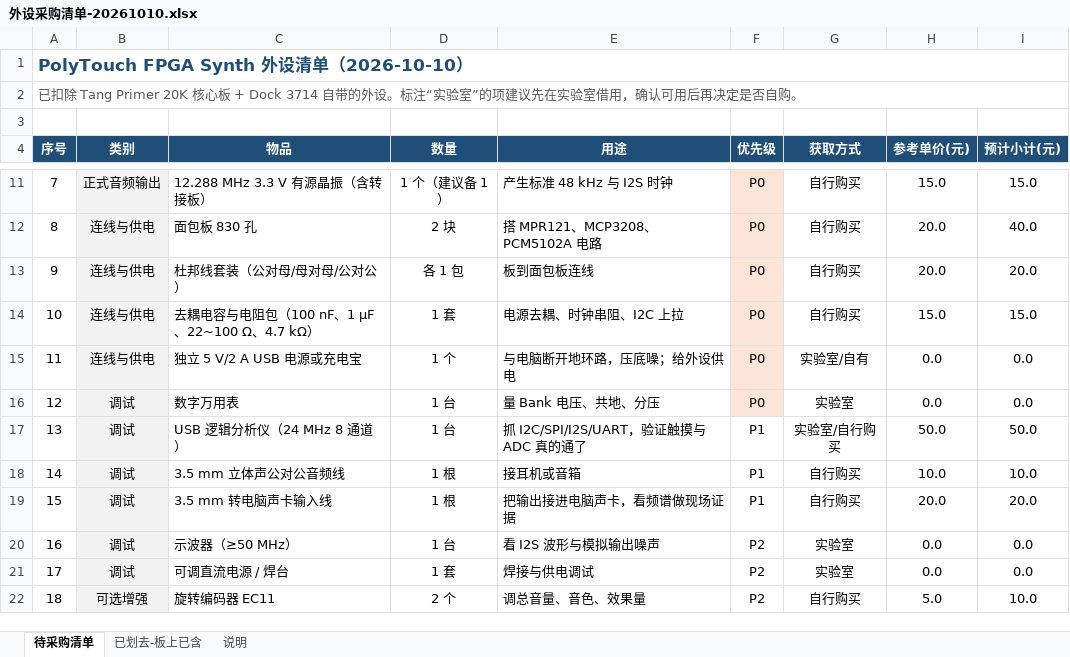
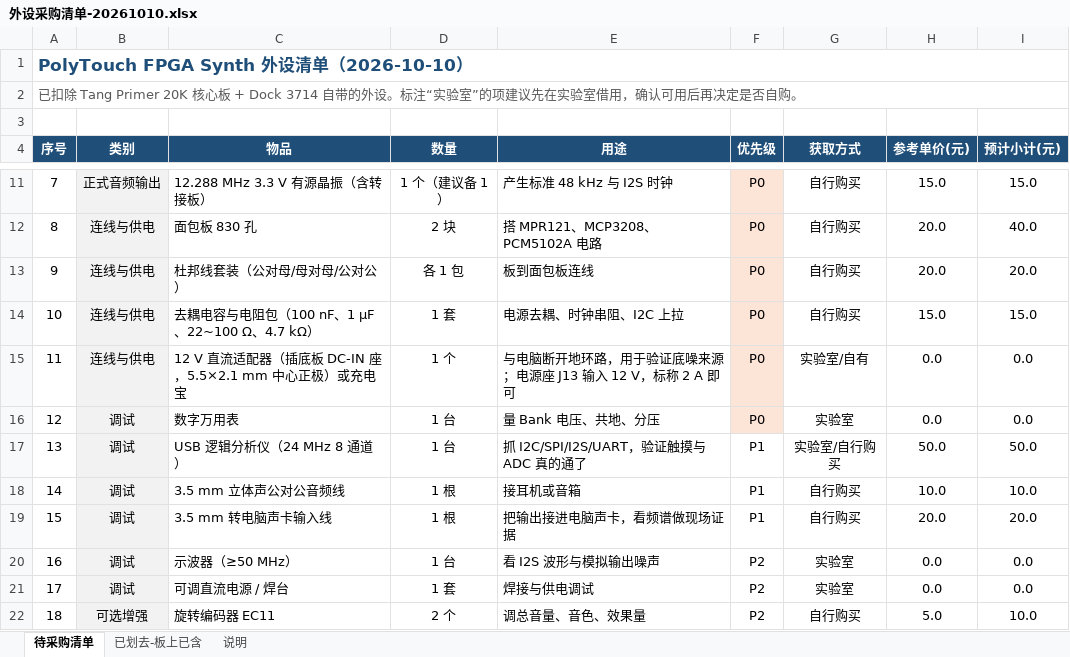
Before and after one commit to Interstellar-530/PolyTouch-FPGA-Synth, an Excel workbook: docs/planning/外设采购清单-20261010.xlsx, sheet 待采购清单, drawn as a sheet; only a part is shown, gaps mark what is left out; values as stored, in another font and other column widths than the file's, no borders; the diff names each change by its address in the sheet, - before the commit and + after, or states it on an @@ line.

```diff
--- a/docs/planning/外设采购清单-20261010.xlsx (sheet 待采购清单)
+++ b/docs/planning/外设采购清单-20261010.xlsx (sheet 待采购清单)
-C15 (物品): 独立 5 V/2 A USB 电源或充电宝
+C15 (物品): 12 V 直流适配器（插底板 DC-IN 座，5.5×2.1 mm 中心正极）或充电宝
-E15 (用途): 与电脑断开地环路，压底噪；给外设供电
+E15 (用途): 与电脑断开地环路，用于验证底噪来源；电源座 J13 输入 12 V，标称 2 A 即可
```
Also changed, not shown: output/handoff_milestone2_20261008/reference/planning/外设采购清单-20261010.xlsx, 5 other files.
